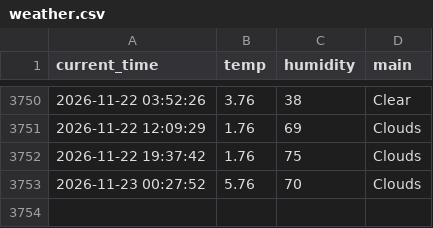
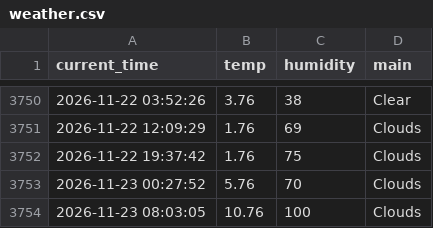
Before and after one commit to KKH2007/weather_5m, a CSV file: weather.csv, drawn as a sheet; only a part is shown, gaps mark what is left out; the diff names each change by its address in the sheet, - before the commit and + after, or states it on an @@ line.

```diff
--- a/weather.csv
+++ b/weather.csv
+row 3754: 2026-11-23 08:03:05 | 10.76 | 100 | Clouds
```
